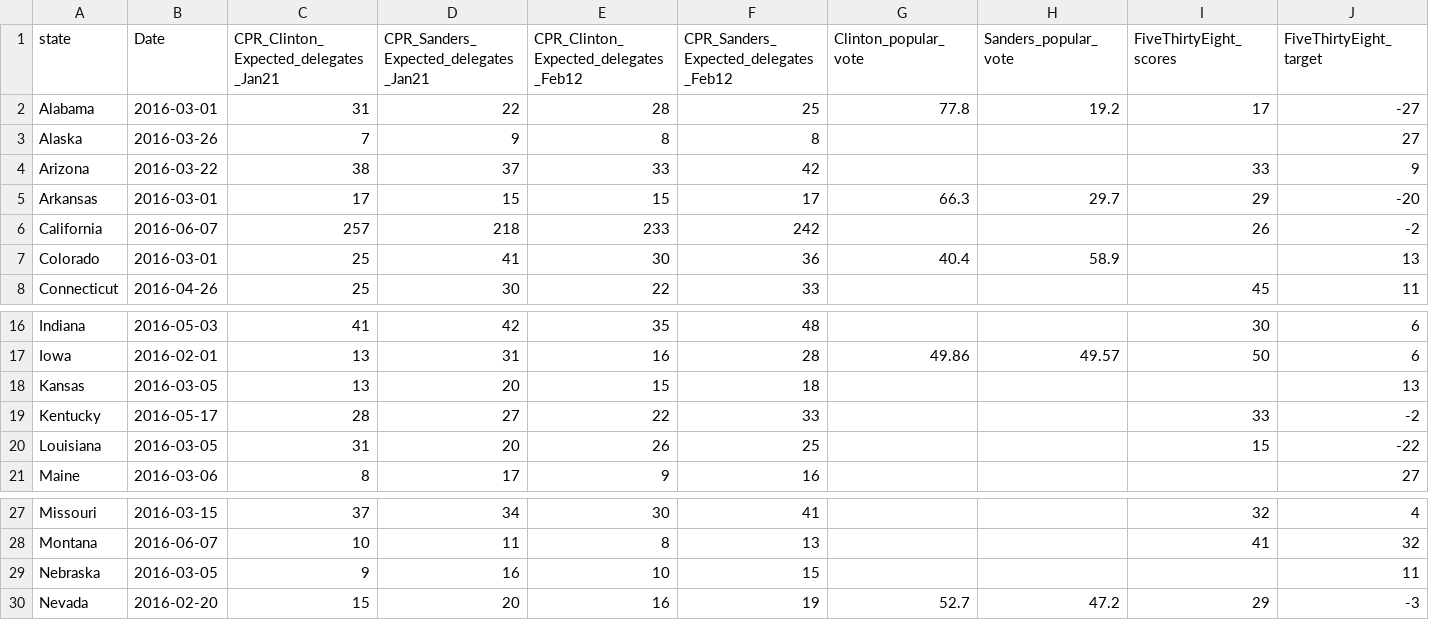
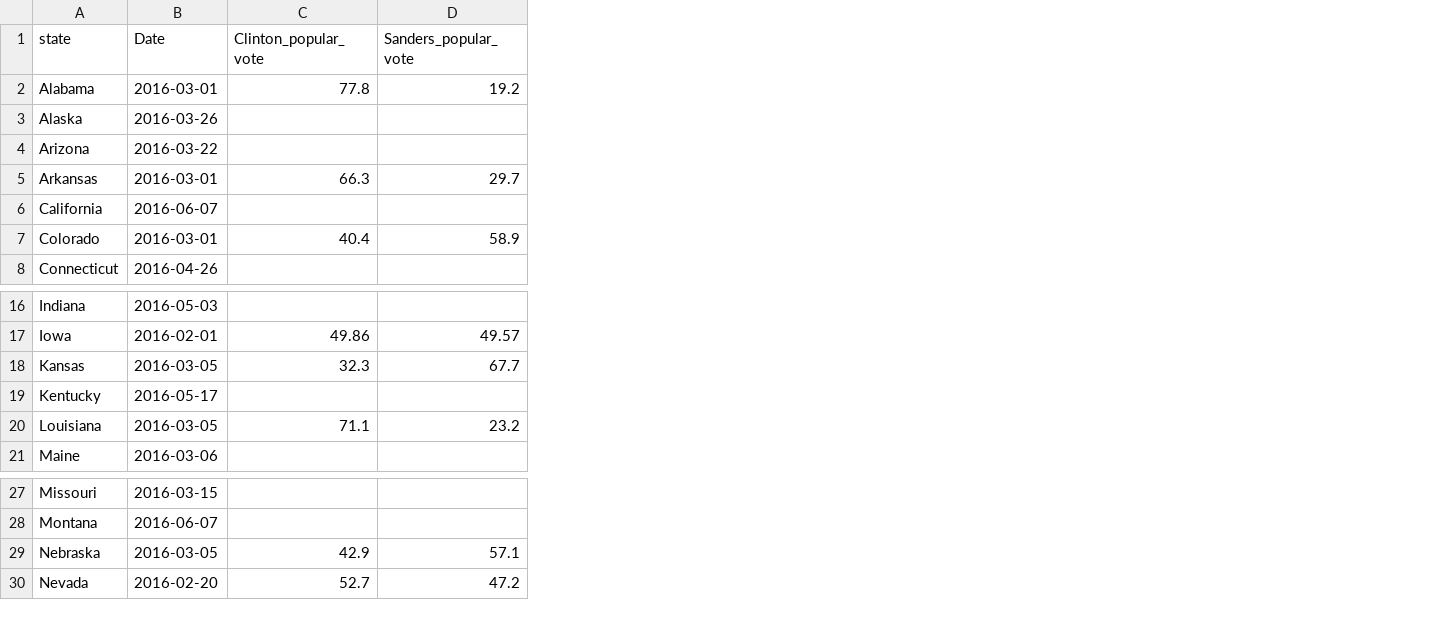
Before and after one commit to nibrivia/jekyll-now, a CSV file: _knitr/2016-dem-primary.csv, drawn as a sheet; only a part is shown, gaps mark what is left out; removed rows and columns are numbered as before the commit, all else as after; the diff names each change by its address in the sheet, - before the commit and + after, or states it on an @@ line.

```diff
--- a/_knitr/2016-dem-primary.csv
+++ b/_knitr/2016-dem-primary.csv
-column C, rows 1-8: CPR_Clinton_Expected_delegates_Jan21 | 31 | 7 | 38 | 17 | 257 | 25 | 25; rows 16-21: 41 | 13 | 13 | 28 | 31 | 8; rows 27-30: 37 | 10 | 9 | 15
-column D, rows 1-8: CPR_Sanders_ Expected_delegates_Jan21 | 22 | 9 | 37 | 15 | 218 | 41 | 30; rows 16-21: 42 | 31 | 20 | 27 | 20 | 17; rows 27-30: 34 | 11 | 16 | 20
-column E, rows 1-8: CPR_Clinton_Expected_delegates_Feb12 | 28 | 8 | 33 | 15 | 233 | 30 | 22; rows 16-21: 35 | 16 | 15 | 22 | 26 | 9; rows 27-30: 30 | 8 | 10 | 16
-column F, rows 1-8: CPR_Sanders_ Expected_delegates_Feb12 | 25 | 8 | 42 | 17 | 242 | 36 | 33; rows 16-21: 48 | 28 | 18 | 33 | 25 | 16; rows 27-30: 41 | 13 | 15 | 19
-column I (FiveThirtyEight_scores), rows 2-8: 17 |  | 33 | 29 | 26 |  | 45; rows 16-20: 30 | 50 |  | 33 | 15; rows 27-30: 32 | 41 |  | 29
-column J (FiveThirtyEight_target), rows 2-8: -27 | 27 | 9 | -20 | -2 | 13 | 11; rows 16-21: 6 | 6 | 13 | -2 | -22 | 27; rows 27-30: 4 | 32 | 11 | -3
-C18 (Clinton_popular_vote): (empty)
+C18 (Clinton_popular_vote): 32.3
-D18 (Sanders_popular_vote): (empty)
+D18 (Sanders_popular_vote): 67.7
-C20 (Clinton_popular_vote): (empty)
+C20 (Clinton_popular_vote): 71.1
-D20 (Sanders_popular_vote): (empty)
+D20 (Sanders_popular_vote): 23.2
-C29 (Clinton_popular_vote): (empty)
+C29 (Clinton_popular_vote): 42.9
-D29 (Sanders_popular_vote): (empty)
+D29 (Sanders_popular_vote): 57.1
```
Also changed, not shown: 6 other files.
